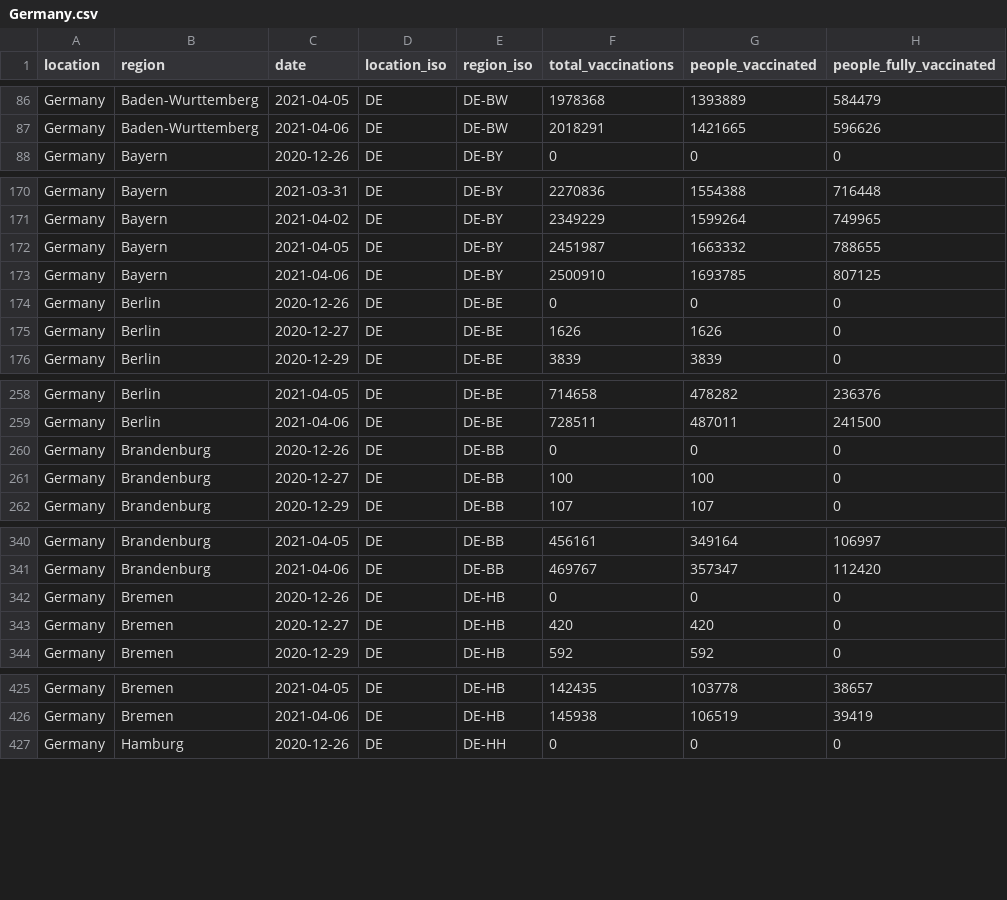
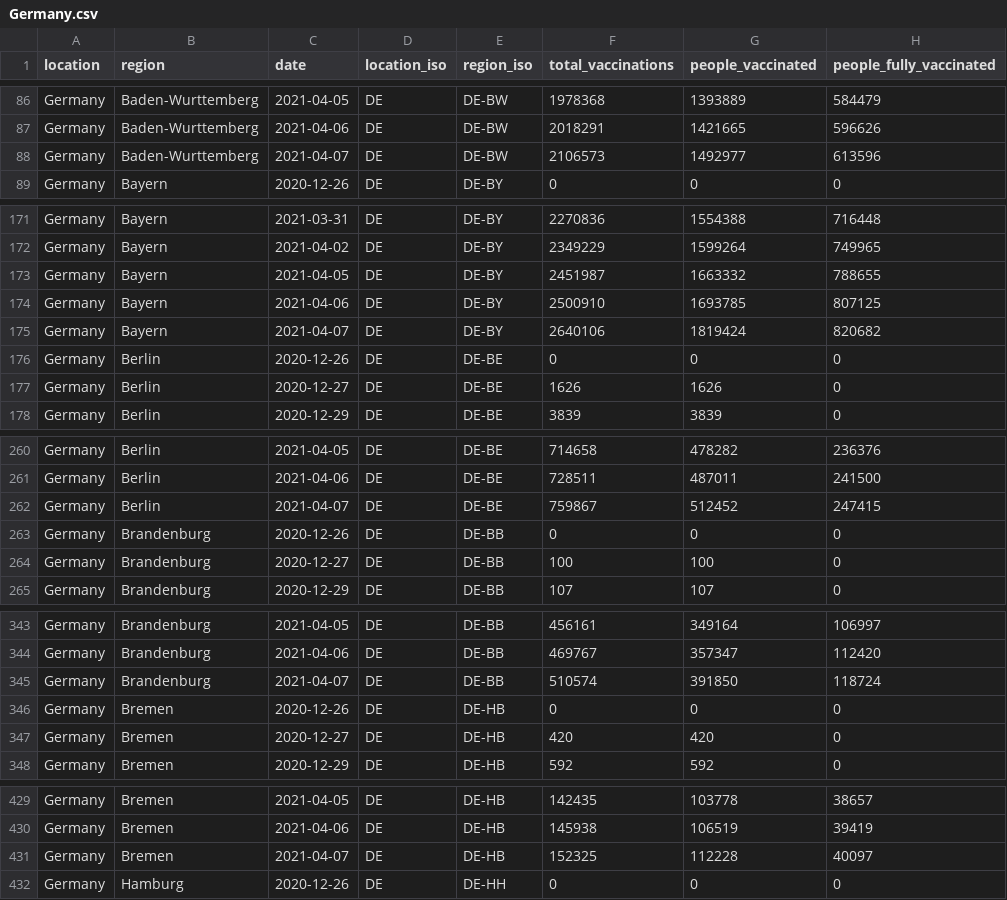
Before and after one commit to sociepy/covid19-vaccination-subnational, a CSV file: data/countries/Germany.csv, drawn as a sheet; only a part is shown, gaps mark what is left out; the diff covers the shown part only; the diff names each change by its address in the sheet, - before the commit and + after, or states it on an @@ line.

```diff
--- a/data/countries/Germany.csv
+++ b/data/countries/Germany.csv
+row 88: Germany | Baden-Wurttemberg | 2021-04-07 | DE | DE-BW | 2106573 | 1492977 | 613596
+row 175: Germany | Bayern | 2021-04-07 | DE | DE-BY | 2640106 | 1819424 | 820682
+row 262: Germany | Berlin | 2021-04-07 | DE | DE-BE | 759867 | 512452 | 247415
+row 345: Germany | Brandenburg | 2021-04-07 | DE | DE-BB | 510574 | 391850 | 118724
+row 431: Germany | Bremen | 2021-04-07 | DE | DE-HB | 152325 | 112228 | 40097
```
Also changed, not shown: 11 added rows elsewhere in this file, data/countries/Brazil.csv, data/countries/Lebanon.csv, 19 other files.
